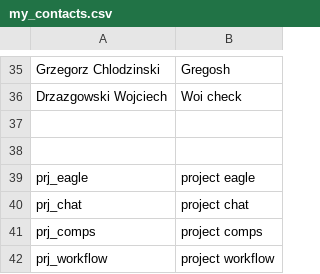
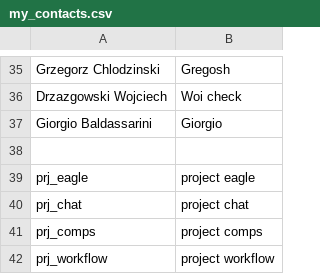
Before and after one commit to paj80paj/knausj_talon, a CSV file: settings/my_contacts.csv, drawn as a sheet; only a part is shown, gaps mark what is left out; the diff names each change by its address in the sheet, - before the commit and + after, or states it on an @@ line.

Commit message:
Added words and contacts

```diff
--- a/settings/my_contacts.csv
+++ b/settings/my_contacts.csv
-row 37: (empty)
+row 37: Giorgio Baldassarini | Giorgio
```
Also changed, not shown: settings/additional_words.csv.
